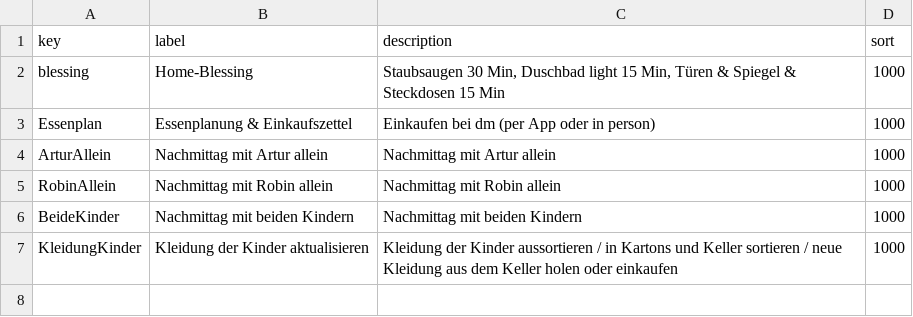
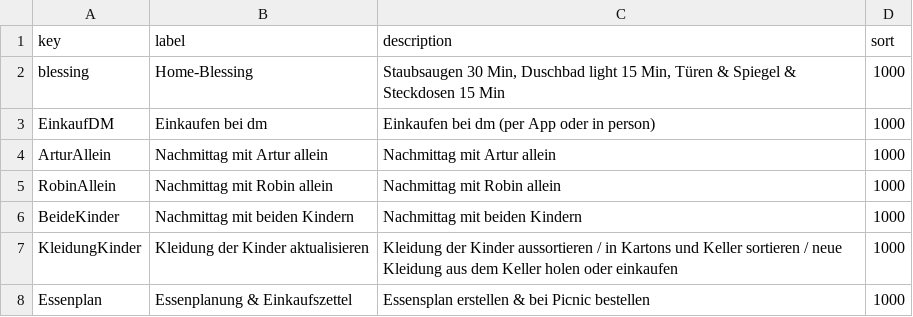
Before and after one commit to temme-stefan/fly_lady, a CSV file: src/data/FokusMeta.csv, drawn as a sheet.

Commit message:
more fokus Tasks fix #2

```diff
--- a/src/data/FokusMeta.csv
+++ b/src/data/FokusMeta.csv
@@ -2,3 +2,3 @@ key,label,description,sort
 blessing,"Home-Blessing","Staubsaugen 30 Min, Duschbad light 15 Min, Türen & Spiegel & Steckdosen 15 Min",1000
-Essenplan,"Essenplanung & Einkaufszettel","Einkaufen bei dm (per App oder in person)",1000
+EinkaufDM,Einkaufen bei dm,"Einkaufen bei dm (per App oder in person)",1000
 ArturAllein,"Nachmittag mit Artur allein","Nachmittag mit Artur allein",1000
@@ -7 +7,2 @@ BeideKinder,"Nachmittag mit beiden Kindern","Nachmittag mit beiden Kindern",1000
 KleidungKinder,"Kleidung der Kinder aktualisieren","Kleidung der Kinder aussortieren / in Kartons und Keller sortieren / neue Kleidung aus dem Keller holen oder einkaufen",1000
+Essenplan,Essenplanung & Einkaufszettel,Essensplan erstellen & bei Picnic bestellen,1000
```
Also changed, not shown: 1 other file.
